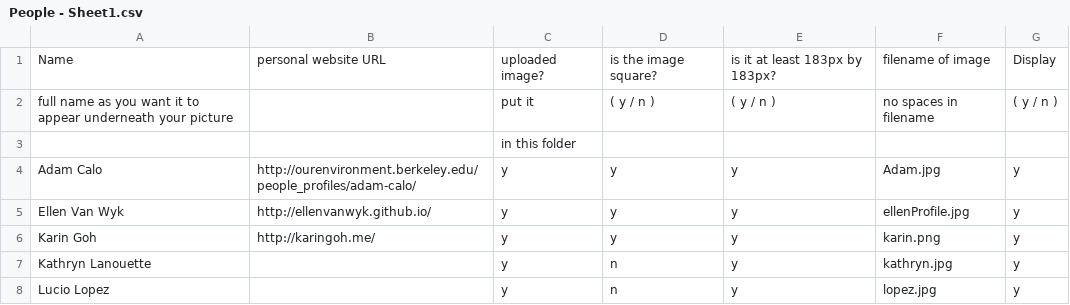
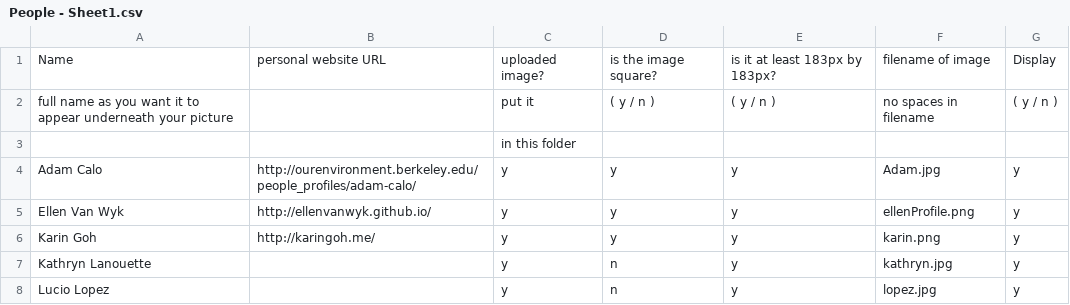
Before and after one commit to Noura/represent, a CSV file: data/People - Sheet1.csv, drawn as a sheet; only a part is shown.

```diff
--- a/data/People - Sheet1.csv
+++ b/data/People - Sheet1.csv
@@ -4,3 +4,3 @@ full name as you want it to appear underneath your picture,,put it,( y / n ),( y
 Adam Calo,http://ourenvironment.berkeley.edu/people_profiles/adam-calo/,y,y,y,Adam.jpg,y
-Ellen Van Wyk,http://ellenvanwyk.github.io/,y,y,y,ellenProfile.jpg,y
+Ellen Van Wyk,http://ellenvanwyk.github.io/,y,y,y,ellenProfile.png,y
 Karin Goh,http://karingoh.me/,y,y,y,karin.png,y
```
Also changed, not shown: 5 other files.
